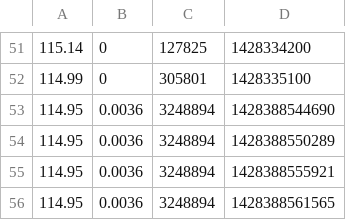
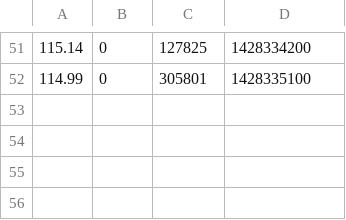
Before and after one commit to MaTriXy/SmartTrader, a CSV file: src/main/resources/HD.csv, drawn as a sheet; only a part is shown, gaps mark what is left out.

```diff
--- a/src/main/resources/HD.csv
+++ b/src/main/resources/HD.csv
@@ -52,5 +52 @@
 114.99,0,305801,1428335100
-114.95,0.0036,3248894,1428388544690
-114.95,0.0036,3248894,1428388550289
-114.95,0.0036,3248894,1428388555921
-114.95,0.0036,3248894,1428388561565
```
Also changed, not shown: src/main/resources/AAPL.csv, src/main/resources/BA.csv, 34 other files.
